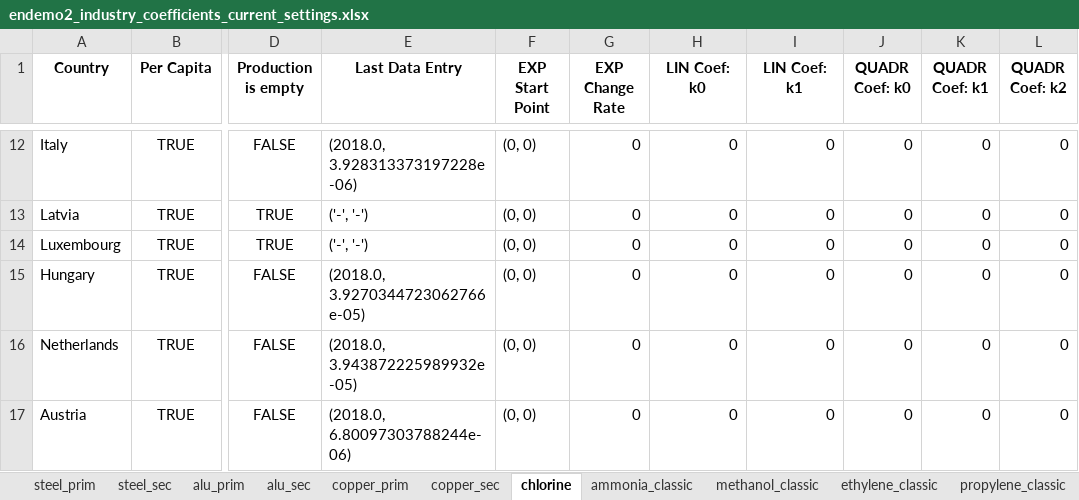
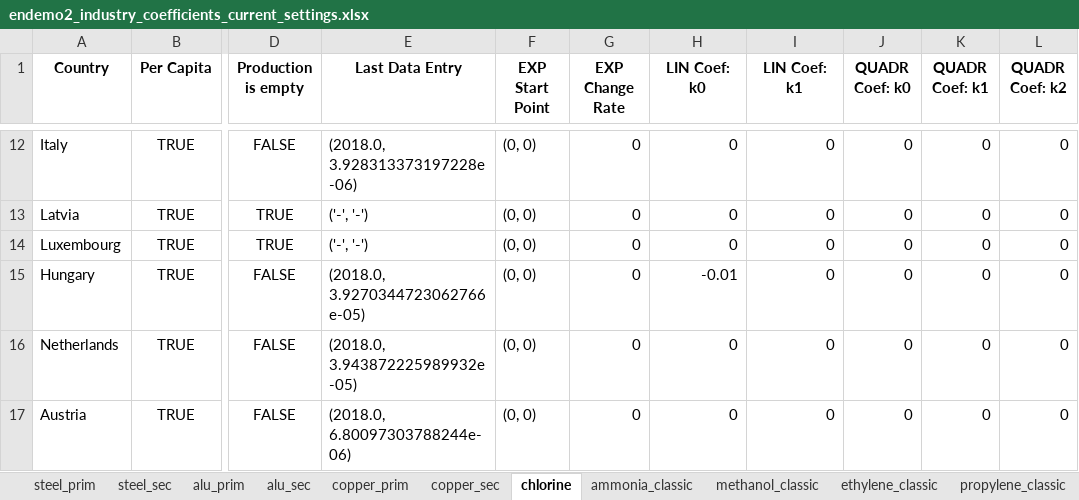
Before and after one commit to tum-ens/endemo, an Excel workbook: output/endemo2_industry_coefficients_current_settings.xlsx, sheet chlorine, drawn as a sheet; only a part is shown, gaps mark what is left out; values as stored, in another font and other column widths than the file's, no borders; the diff names each change by its address in the sheet, - before the commit and + after, or states it on an @@ line.

```diff
--- a/output/endemo2_industry_coefficients_current_settings.xlsx (sheet chlorine)
+++ b/output/endemo2_industry_coefficients_current_settings.xlsx (sheet chlorine)
-H15 (LIN Coef: k0): 0
+H15 (LIN Coef: k0): -0.01
```
Also changed, not shown: sheet cement, sheet steel_sec, sheet paper, sheet steel_prim, output/endemo2_gdp_prognosis.xlsx, output/endemo2_industry_coefficients_per_capita.xlsx, 11 other files.
